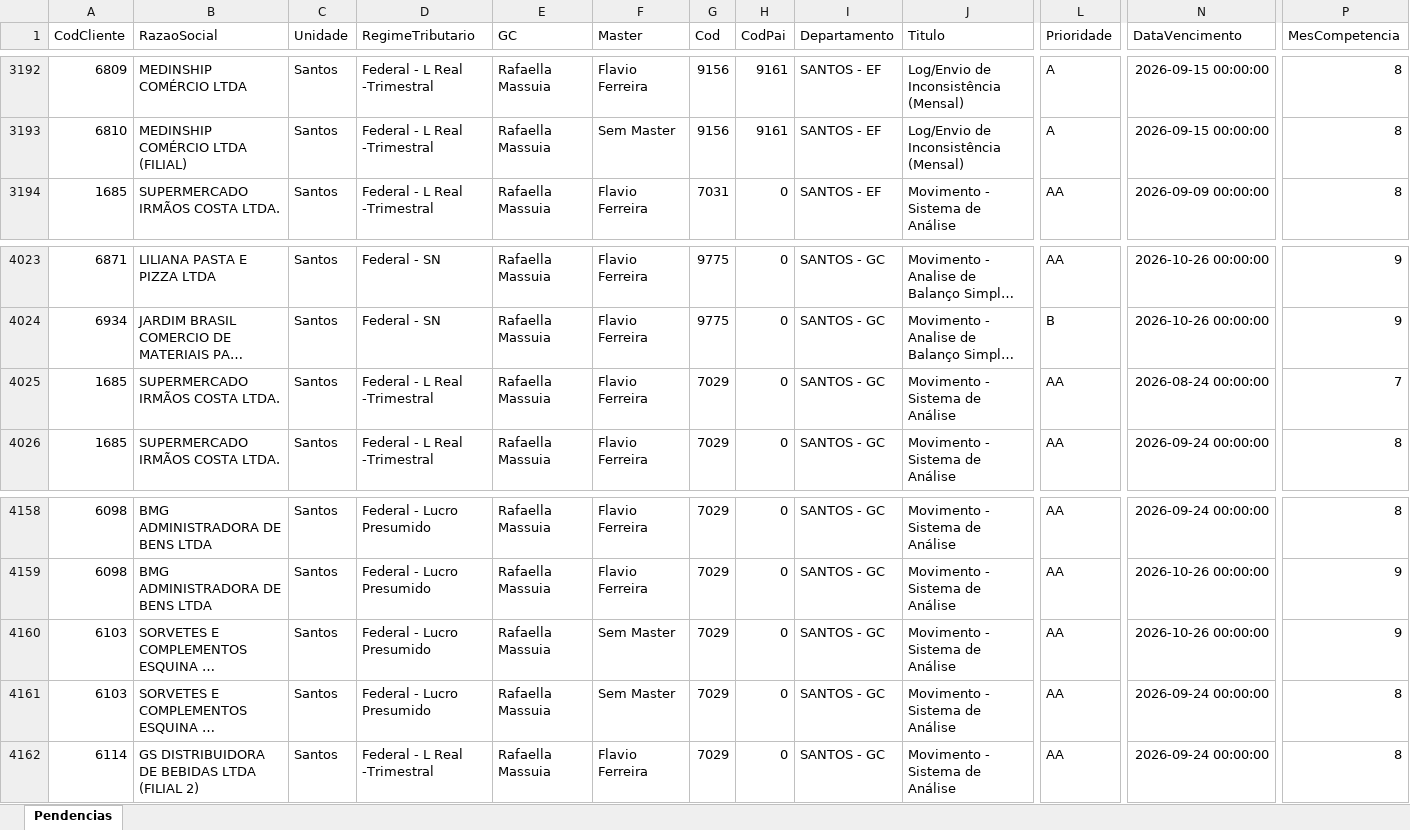
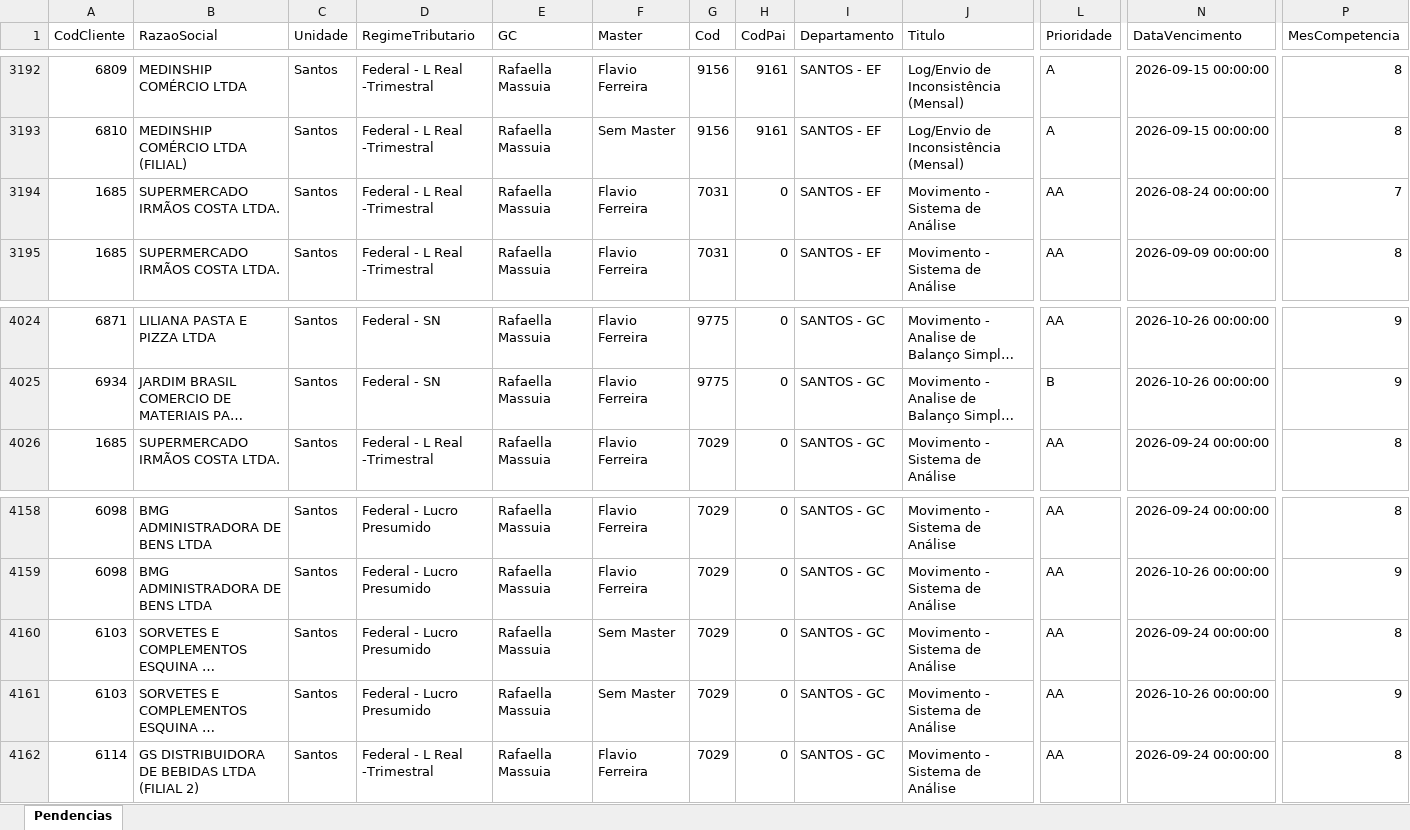
Before and after one commit to Controladoria-MG/Tarefas-baixadas, an Excel workbook: data/base/santos.xlsx, sheet Pendencias, drawn as a sheet; only a part is shown, gaps mark what is left out; long unchanged cells end in …; values as stored, in another font and other column widths than the file's, no borders; removed rows and columns are numbered as before the commit, all else as after; rows hold the shown columns only; the diff names each change by its address in the sheet, - before the commit and + after, or states it on an @@ line.

```diff
--- a/data/base/santos.xlsx (sheet Pendencias)
+++ b/data/base/santos.xlsx (sheet Pendencias)
+row 3194: 1685 | SUPERMERCADO IRMÃOS COSTA LTDA. | Santos | Federal - L Real -Trimestral | Rafaella Massuia | Flavio Ferreira | 7031 | 0 | SANTOS - EF | Movimento - Sistema de Análise | AA | 2026-08-24 00:00:00 | 7
-row 4025: 1685 | SUPERMERCADO IRMÃOS COSTA LTDA. | Santos | Federal - L Real -Trimestral | Rafaella Massuia | Flavio Ferreira | 7029 | 0 | SANTOS - GC | Movimento - Sistema de Análise | AA | 2026-08-24 00:00:00 | 7
@@ row 4161 moved to row 4160: 6103 @@
```
Also changed, not shown: data/base/goias.xlsx, 4 other files.
